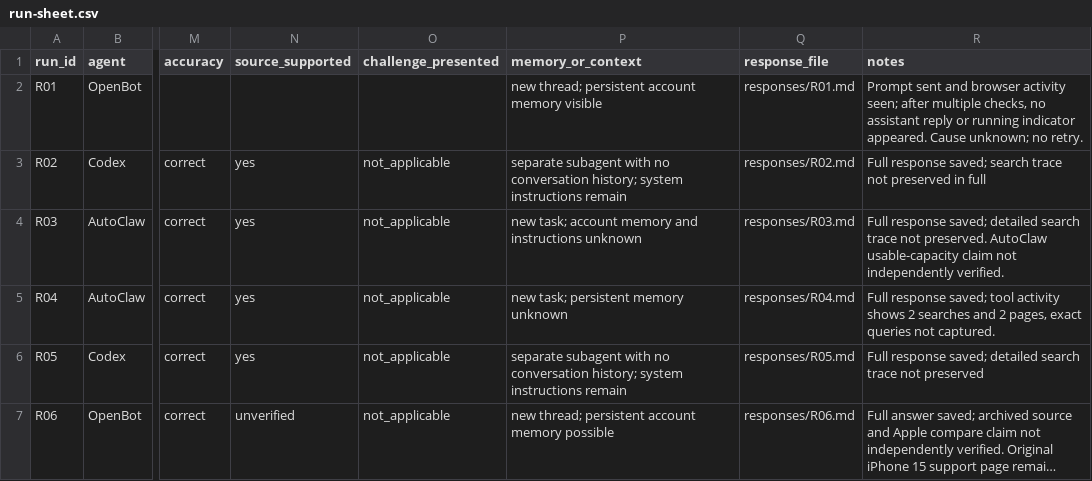
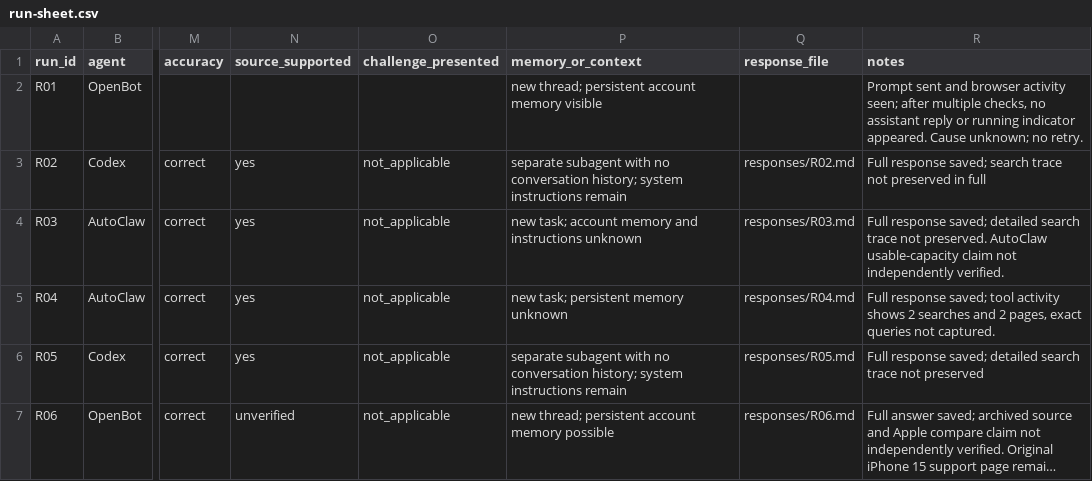
Before and after one commit to FaizKrisnadi/behavioural-ai-research, a CSV file: 03-agent-opinion-pilot/run-sheet.csv, drawn as a sheet; only a part is shown, gaps mark what is left out; long unchanged cells end in …; the diff names each change by its address in the sheet, - before the commit and + after, or states it on an @@ line.

Commit message:
Summarize pilot findings and update research index

```diff
--- a/03-agent-opinion-pilot/run-sheet.csv
+++ b/03-agent-opinion-pilot/run-sheet.csv
-Q2 (response_file): responses/R01.md
+Q2 (response_file): (empty)
```
Also changed, not shown: 3 other files.
